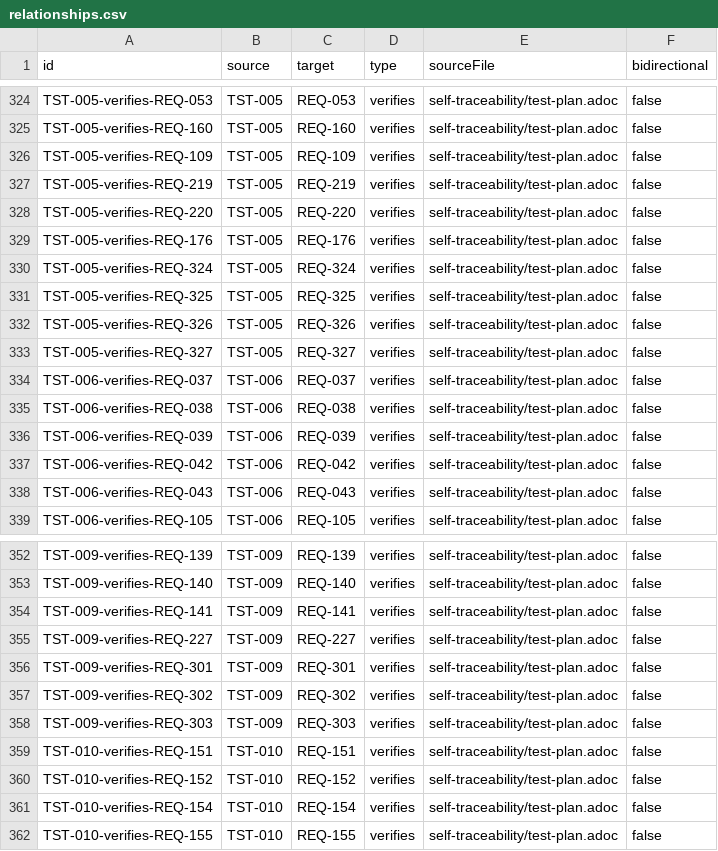
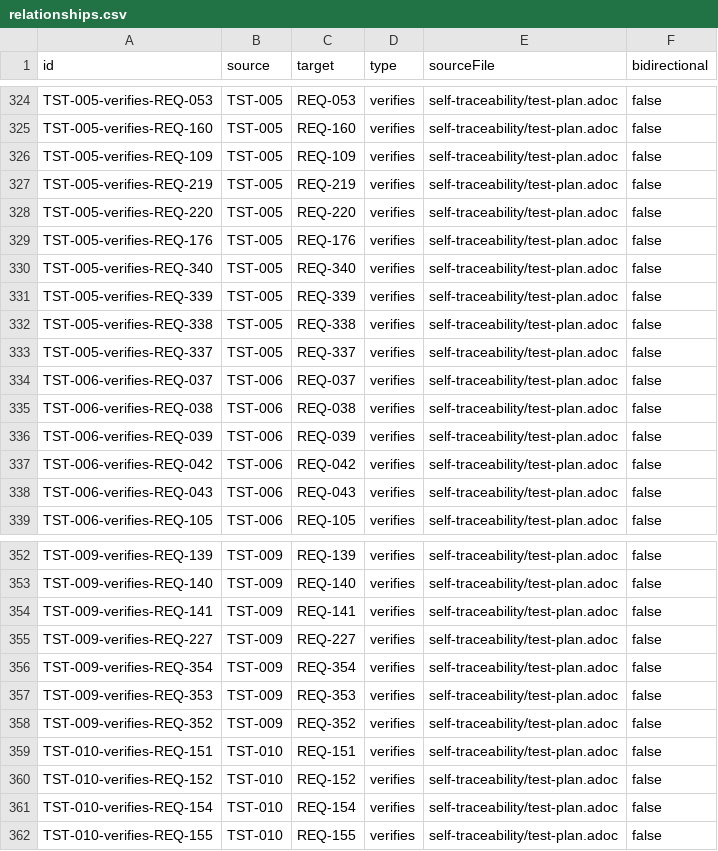
Before and after one commit to rattermeyer/antora-tracer, a CSV file: examples/tracer/modules/ROOT/attachments/traceability/relationships.csv, drawn as a sheet; only a part is shown, gaps mark what is left out.

```diff
--- a/examples/tracer/modules/ROOT/attachments/traceability/relationships.csv
+++ b/examples/tracer/modules/ROOT/attachments/traceability/relationships.csv
@@ -329,6 +329,6 @@ TST-005-verifies-REQ-220,TST-005,REQ-220,verifies,self-traceability/test-plan.ad
 TST-005-verifies-REQ-176,TST-005,REQ-176,verifies,self-traceability/test-plan.adoc,false
-TST-005-verifies-REQ-324,TST-005,REQ-324,verifies,self-traceability/test-plan.adoc,false
-TST-005-verifies-REQ-325,TST-005,REQ-325,verifies,self-traceability/test-plan.adoc,false
-TST-005-verifies-REQ-326,TST-005,REQ-326,verifies,self-traceability/test-plan.adoc,false
-TST-005-verifies-REQ-327,TST-005,REQ-327,verifies,self-traceability/test-plan.adoc,false
+TST-005-verifies-REQ-340,TST-005,REQ-340,verifies,self-traceability/test-plan.adoc,false
+TST-005-verifies-REQ-339,TST-005,REQ-339,verifies,self-traceability/test-plan.adoc,false
+TST-005-verifies-REQ-338,TST-005,REQ-338,verifies,self-traceability/test-plan.adoc,false
+TST-005-verifies-REQ-337,TST-005,REQ-337,verifies,self-traceability/test-plan.adoc,false
 TST-006-verifies-REQ-037,TST-006,REQ-037,verifies,self-traceability/test-plan.adoc,false
@@ -355,5 +355,5 @@ TST-009-verifies-REQ-141,TST-009,REQ-141,verifies,self-traceability/test-plan.ad
 TST-009-verifies-REQ-227,TST-009,REQ-227,verifies,self-traceability/test-plan.adoc,false
-TST-009-verifies-REQ-301,TST-009,REQ-301,verifies,self-traceability/test-plan.adoc,false
-TST-009-verifies-REQ-302,TST-009,REQ-302,verifies,self-traceability/test-plan.adoc,false
-TST-009-verifies-REQ-303,TST-009,REQ-303,verifies,self-traceability/test-plan.adoc,false
+TST-009-verifies-REQ-354,TST-009,REQ-354,verifies,self-traceability/test-plan.adoc,false
+TST-009-verifies-REQ-353,TST-009,REQ-353,verifies,self-traceability/test-plan.adoc,false
+TST-009-verifies-REQ-352,TST-009,REQ-352,verifies,self-traceability/test-plan.adoc,false
 TST-010-verifies-REQ-151,TST-010,REQ-151,verifies,self-traceability/test-plan.adoc,false
```
Also changed, not shown: examples/tracer/modules/ROOT/attachments/traceability/nodes.csv, 4 other files.
